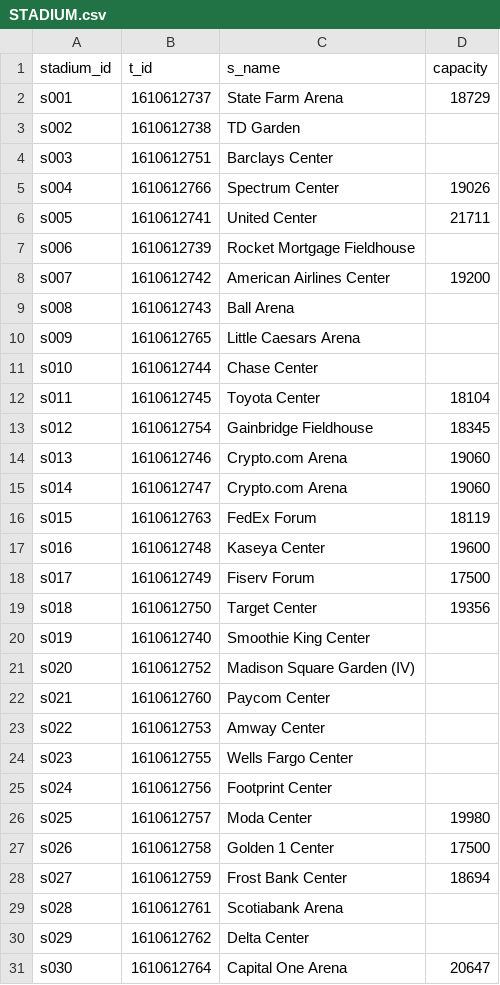
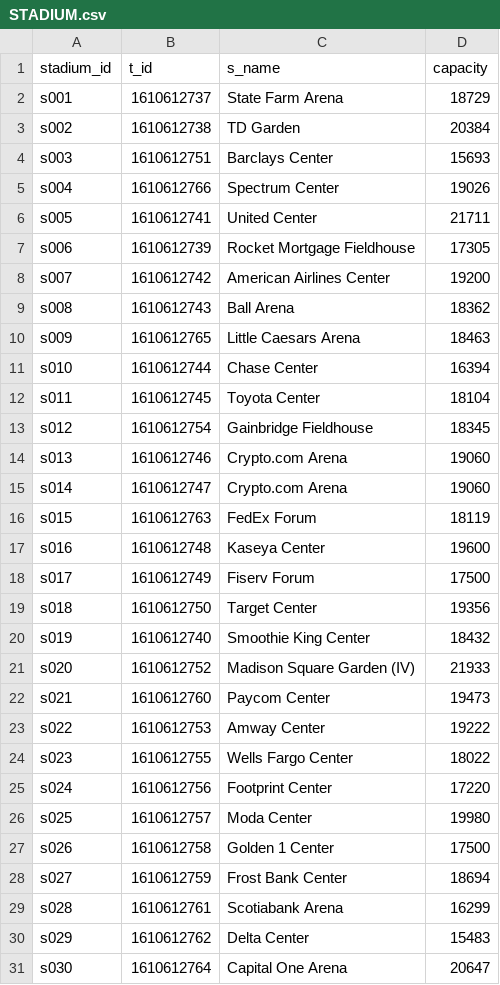
Before and after one commit to RiceTooCold/OIN, a CSV file: Tables/STADIUM.csv, drawn as a sheet.

```diff
--- a/Tables/STADIUM.csv
+++ b/Tables/STADIUM.csv
@@ -2,11 +2,11 @@ stadium_id,t_id,s_name,capacity
 s001,1610612737,State Farm Arena,18729
-s002,1610612738,TD Garden,
-s003,1610612751,Barclays Center,
+s002,1610612738,TD Garden,20384
+s003,1610612751,Barclays Center,15693
 s004,1610612766,Spectrum Center,19026
 s005,1610612741,United Center,21711
-s006,1610612739,Rocket Mortgage Fieldhouse,
+s006,1610612739,Rocket Mortgage Fieldhouse,17305
 s007,1610612742,American Airlines Center,19200
-s008,1610612743,Ball Arena,
-s009,1610612765,Little Caesars Arena,
-s010,1610612744,Chase Center,
+s008,1610612743,Ball Arena,18362
+s009,1610612765,Little Caesars Arena,18463
+s010,1610612744,Chase Center,16394
 s011,1610612745,Toyota Center,18104
@@ -19,8 +19,8 @@ s017,1610612749,Fiserv Forum,17500
 s018,1610612750,Target Center,19356
-s019,1610612740,Smoothie King Center,
-s020,1610612752,Madison Square Garden (IV),
-s021,1610612760,Paycom Center,
-s022,1610612753,Amway Center,
-s023,1610612755,Wells Fargo Center,
-s024,1610612756,Footprint Center,
+s019,1610612740,Smoothie King Center,18432
+s020,1610612752,Madison Square Garden (IV),21933
+s021,1610612760,Paycom Center,19473
+s022,1610612753,Amway Center,19222
+s023,1610612755,Wells Fargo Center,18022
+s024,1610612756,Footprint Center,17220
 s025,1610612757,Moda Center,19980
@@ -28,4 +28,4 @@ s026,1610612758,Golden 1 Center,17500
 s027,1610612759,Frost Bank Center,18694
-s028,1610612761,Scotiabank Arena,
-s029,1610612762,Delta Center,
+s028,1610612761,Scotiabank Arena,16299
+s029,1610612762,Delta Center,15483
 s030,1610612764,Capital One Arena,20647
```
Also changed, not shown: Tables/SEASON.csv, 4 other files.
